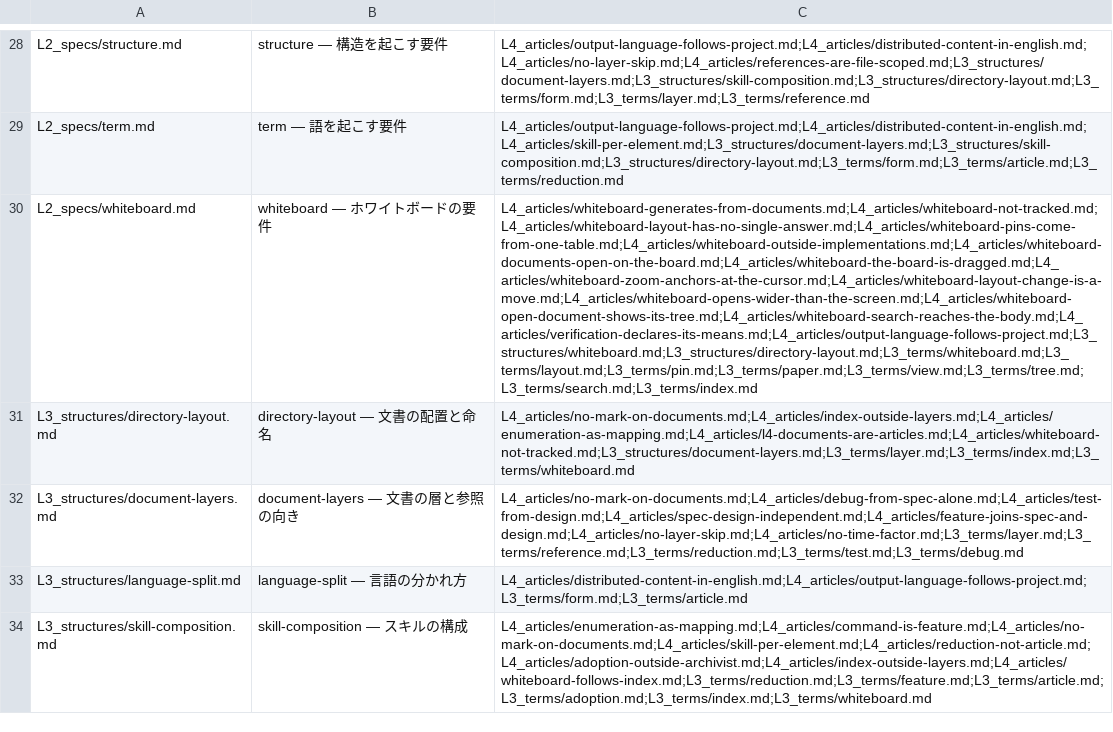
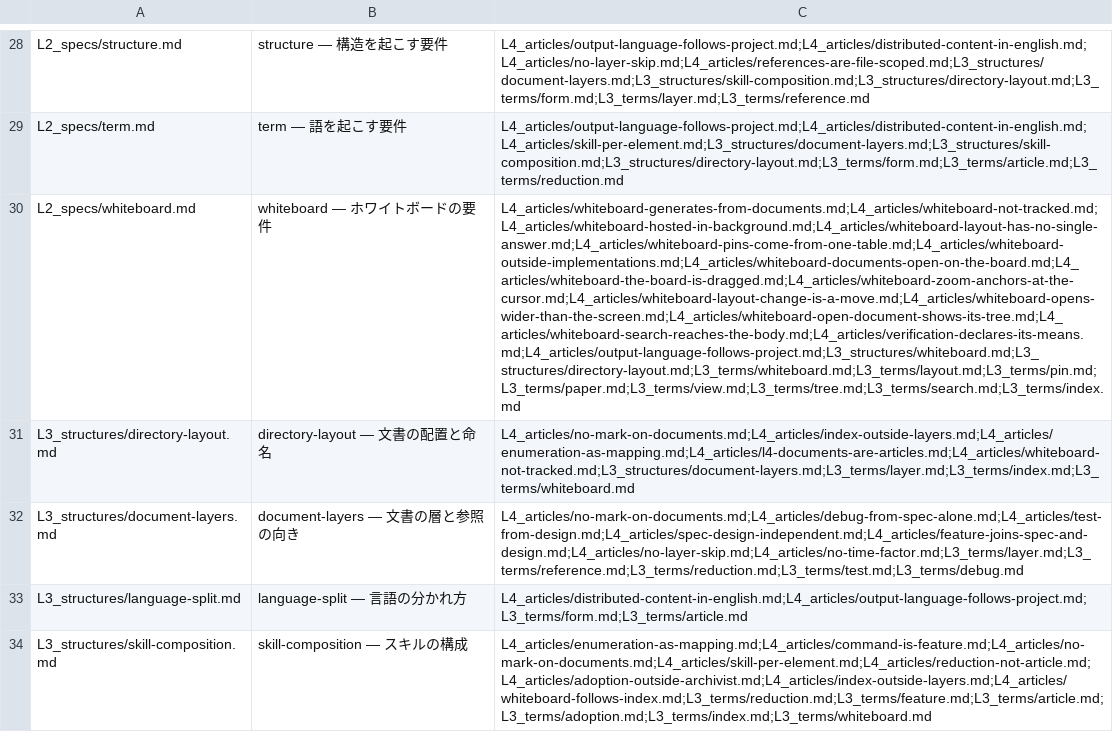
Before and after one commit to gameundwatch/archivist, a CSV file: docs/archivist/index.csv, drawn as a sheet; only a part is shown, gaps mark what is left out; the diff covers the shown part only; the diff names each change by its address in the sheet, - before the commit and + after, or states it on an @@ line.

Commit message:
docs: add rules of whiteboard hosting

```diff
--- a/docs/archivist/index.csv
+++ b/docs/archivist/index.csv
-C30: L4_articles/whiteboard-generates-from-documents.md;L4_articles/whiteboard-not-tracked.md;L4_articles/whiteboard-layout-has-no-single-answer.md;L4_articles/whiteboard-pins-come-from-one-table.md;L4_articles/whiteboard-outside-implementations.md;L4_articles/whiteboard-documents-open-on-the-board.md;L4_articles/whiteboard-the-board-is-dragged.md;L4_articles/whiteboard-zoom-anchors-at-the-cursor.md;L4_articles/whiteboard-layout-change-is-a-move.md;L4_articles/whiteboard-opens-wider-than-the-screen.md;L4_articles/whiteboard-open-document-shows-its-tree.md;L4_articles/whiteboard-search-reaches-the-body.md;L4_articles/verification-declares-its-means.md;L4_articles/output-language-follows-project.md;L3_structures/whiteboard.md;L3_structures/directory-layout.md;L3_terms/whiteboard.md;L3_terms/layout.md;L3_terms/pin.md;L3_terms/paper.md;L3_terms/view.md;L3_terms/tree.md;L3_terms/search.md;L3_terms/index.md
+C30: L4_articles/whiteboard-generates-from-documents.md;L4_articles/whiteboard-not-tracked.md;L4_articles/whiteboard-hosted-in-background.md;L4_articles/whiteboard-layout-has-no-single-answer.md;L4_articles/whiteboard-pins-come-from-one-table.md;L4_articles/whiteboard-outside-implementations.md;L4_articles/whiteboard-documents-open-on-the-board.md;L4_articles/whiteboard-the-board-is-dragged.md;L4_articles/whiteboard-zoom-anchors-at-the-cursor.md;L4_articles/whiteboard-layout-change-is-a-move.md;L4_articles/whiteboard-opens-wider-than-the-screen.md;L4_articles/whiteboard-open-document-shows-its-tree.md;L4_articles/whiteboard-search-reaches-the-body.md;L4_articles/verification-declares-its-means.md;L4_articles/output-language-follows-project.md;L3_structures/whiteboard.md;L3_structures/directory-layout.md;L3_terms/whiteboard.md;L3_terms/layout.md;L3_terms/pin.md;L3_terms/paper.md;L3_terms/view.md;L3_terms/tree.md;L3_terms/search.md;L3_terms/index.md
```
Also changed, not shown: 1 added row and 3 edited cells elsewhere in this file, 5 other files.
